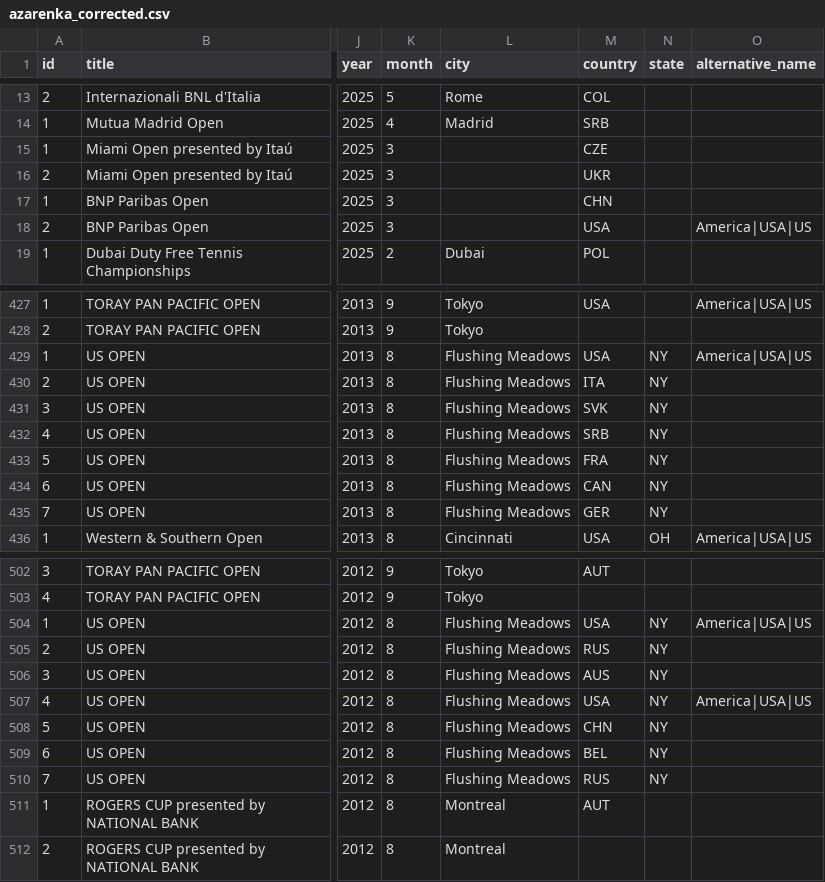
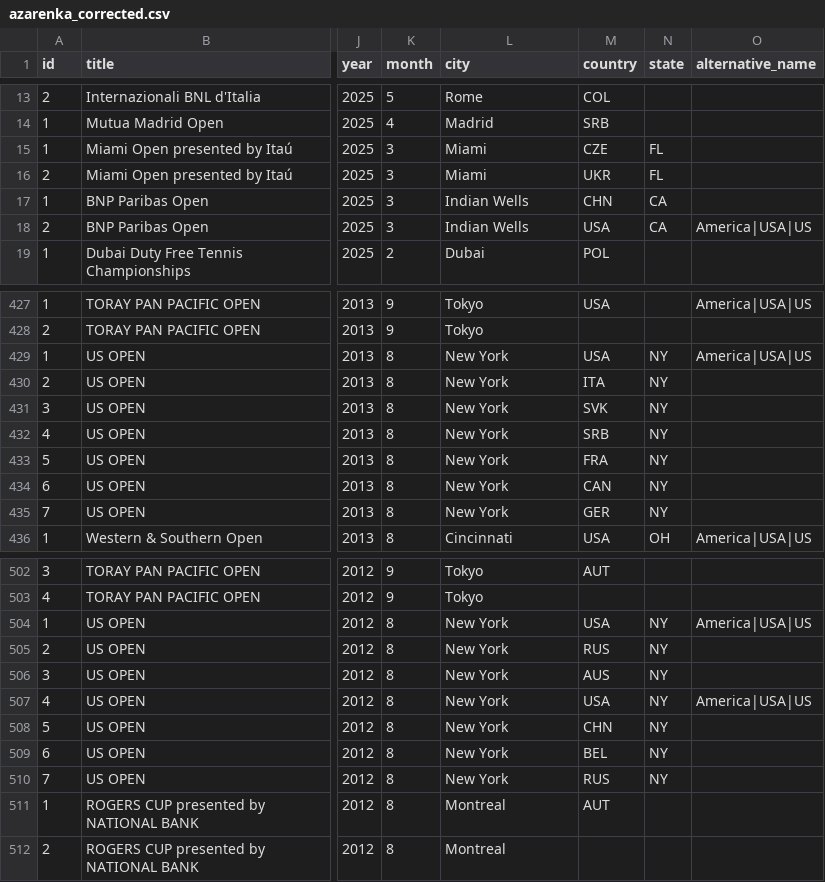
Before and after one commit to Zadigo/datasets, a CSV file: wta/corrected/azarenka_corrected.csv, drawn as a sheet; only a part is shown, gaps mark what is left out; the diff covers the shown part only; the diff names each change by its address in the sheet, - before the commit and + after, or states it on an @@ line.

```diff
--- a/wta/corrected/azarenka_corrected.csv
+++ b/wta/corrected/azarenka_corrected.csv
-L15:L16 (city): (empty)
+L15:L16 (city): Miami
-N15:N16 (state): (empty)
+N15:N16 (state): FL
-L17:L18 (city): (empty)
+L17:L18 (city): Indian Wells
-N17:N18 (state): (empty)
+N17:N18 (state): CA
-L429:L435 (city): Flushing Meadows
+L429:L435 (city): New York
-L504:L510 (city): Flushing Meadows
+L504:L510 (city): New York
```
Also changed, not shown: 24 edited cells elsewhere in this file, wta/corrected/gauff_corrected.csv, wta/corrected/rybakina_corrected.csv, 20 other files.
